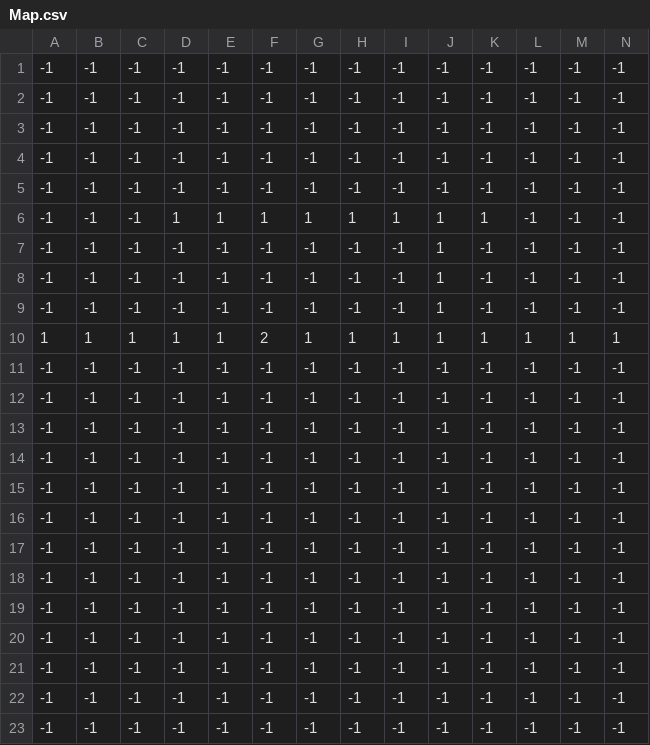
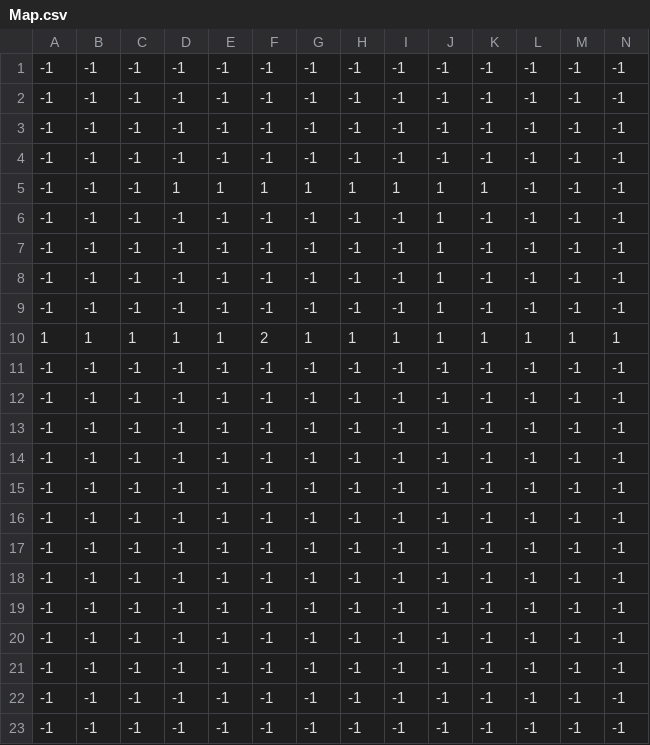
Before and after one commit to Didros75/ProjetTransverse, a CSV file: Map.csv, drawn as a sheet; only a part is shown; removed rows and columns are numbered as before the commit, all else as after; rows hold the shown columns only; the diff names each change by its address in the sheet, - before the commit and + after, or states it on an @@ line.

```diff
--- a/Map.csv
+++ b/Map.csv
-row 5: -1 | -1 | -1 | -1 | -1 | -1 | -1 | -1 | -1 | -1 | -1 | -1 | -1 | -1
+row 6: -1 | -1 | -1 | -1 | -1 | -1 | -1 | -1 | -1 | 1 | -1 | -1 | -1 | -1
```
Also changed, not shown: 2 other files.
